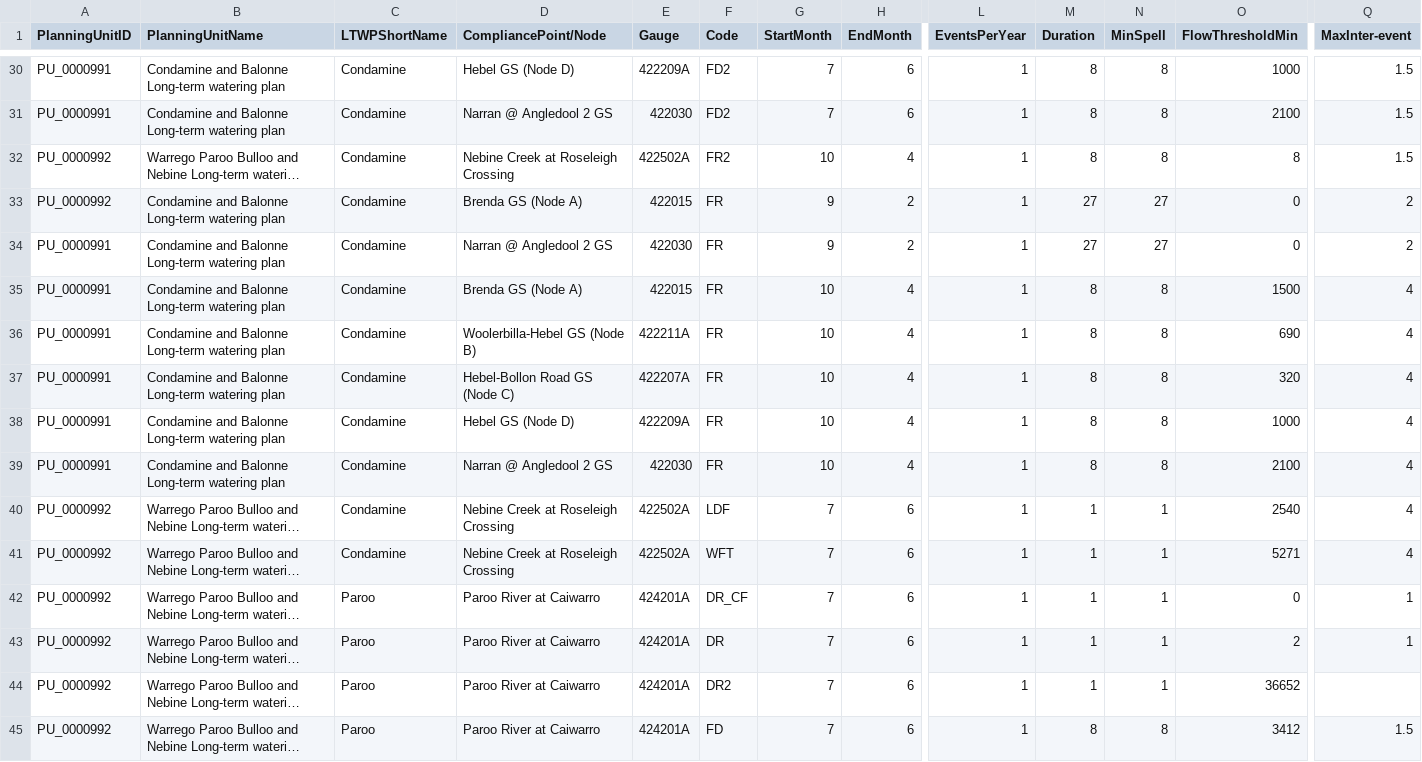
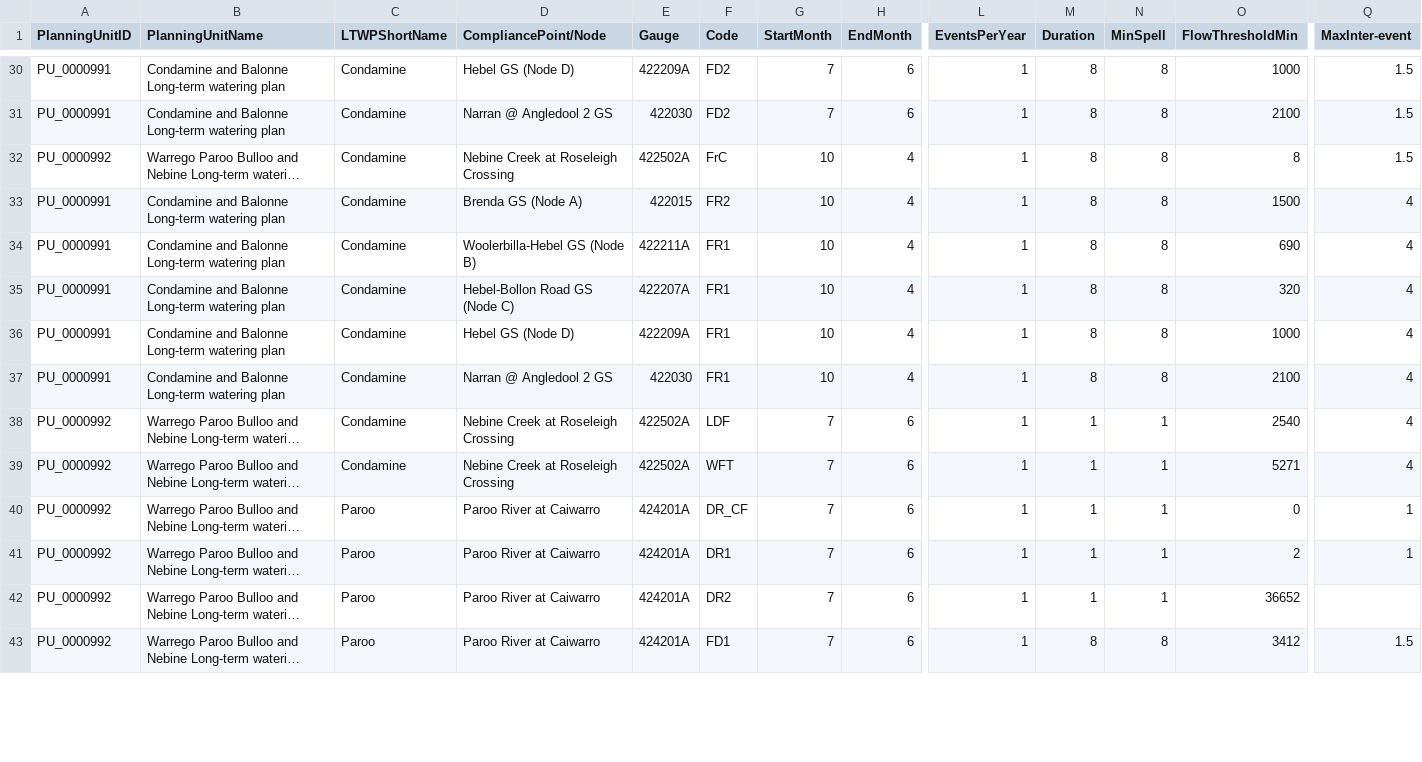
Before and after one commit to MDBAuth/EWR_tool, a CSV file: unit_testing_files/qld_parameter_sheet.csv, drawn as a sheet; only a part is shown, gaps mark what is left out; long unchanged cells end in …; removed rows and columns are numbered as before the commit, all else as after; rows hold the shown columns only; the diff covers the shown part only; the diff names each change by its address in the sheet, - before the commit and + after, or states it on an @@ line.

```diff
--- a/unit_testing_files/qld_parameter_sheet.csv
+++ b/unit_testing_files/qld_parameter_sheet.csv
-F32 (Code): FR2
+F32 (Code): FrC
-row 33: PU_0000992 | Condamine and Balonne Long-term watering plan | Condamine | Brenda GS (Node A) | 422015 | FR | 9 | 2 | 1 | 27 | 27 | 0 | 2
-row 34: PU_0000991 | Condamine and Balonne Long-term watering plan | Condamine | Narran @ Angledool 2 GS | 422030 | FR | 9 | 2 | 1 | 27 | 27 | 0 | 2
-F33 (Code): FR
+F33 (Code): FR2
-F34:F37 (Code): FR
+F34:F37 (Code): FR1
-F41 (Code): DR
+F41 (Code): DR1
-F43 (Code): FD
+F43 (Code): FD1
```
Also changed, not shown: 2 added rows and 28 edited cells elsewhere in this file, 4 other files.
